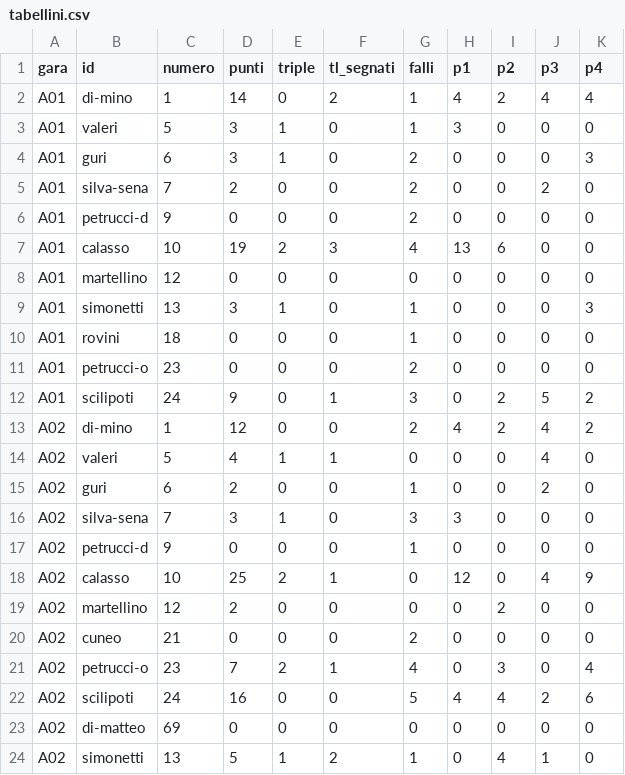
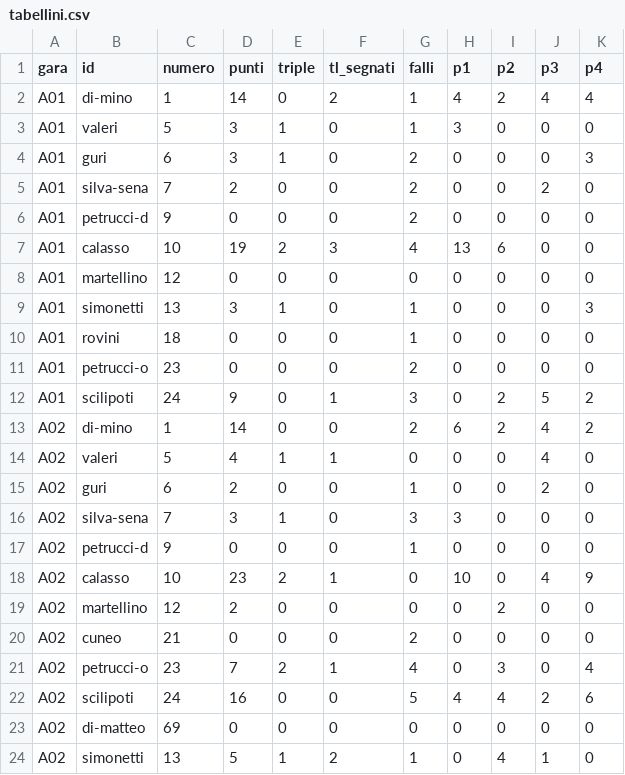
Before and after one commit to jbcknvnzw9-del/adm94-olympic-team-2026-27, a CSV file: data/tabellini.csv, drawn as a sheet.

```diff
--- a/data/tabellini.csv
+++ b/data/tabellini.csv
@@ -12,3 +12,3 @@ A01,petrucci-o,23,0,0,0,2,0,0,0,0
 A01,scilipoti,24,9,0,1,3,0,2,5,2
-A02,di-mino,1,12,0,0,2,4,2,4,2
+A02,di-mino,1,14,0,0,2,6,2,4,2
 A02,valeri,5,4,1,1,0,0,0,4,0
@@ -17,3 +17,3 @@ A02,silva-sena,7,3,1,0,3,3,0,0,0
 A02,petrucci-d,9,0,0,0,1,0,0,0,0
-A02,calasso,10,25,2,1,0,12,0,4,9
+A02,calasso,10,23,2,1,0,10,0,4,9
 A02,martellino,12,2,0,0,0,0,2,0,0
```
Also changed, not shown: 1 other file.
